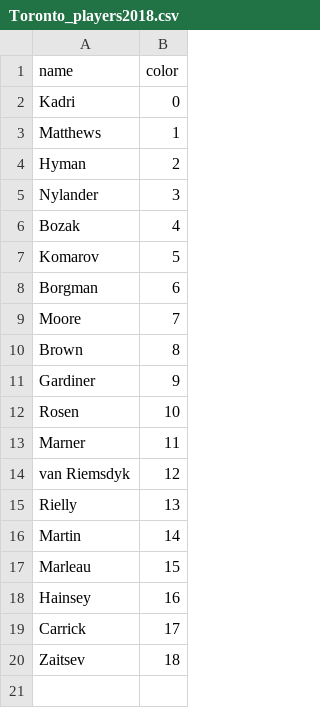
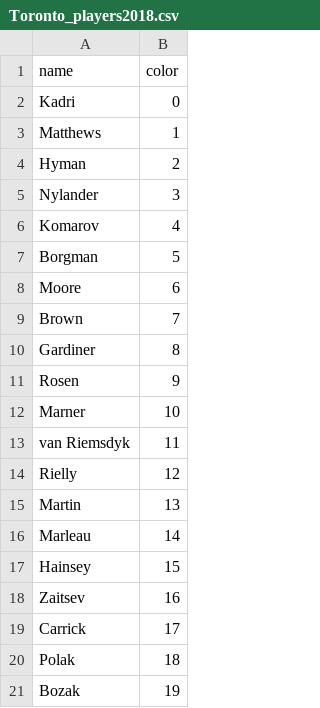
Before and after one commit to Mbrownshoes/habs, a CSV file: Toronto_players2018.csv, drawn as a sheet.

```diff
--- a/Toronto_players2018.csv
+++ b/Toronto_players2018.csv
@@ -5,16 +5,17 @@ Hyman ,2
 Nylander ,3
-Bozak ,4
-Komarov ,5
-Borgman ,6
-Moore ,7
-Brown ,8
-Gardiner ,9
-Rosen ,10
-Marner ,11
-van Riemsdyk ,12
-Rielly ,13
-Martin ,14
-Marleau ,15
-Hainsey ,16
+Komarov ,4
+Borgman ,5
+Moore ,6
+Brown ,7
+Gardiner ,8
+Rosen ,9
+Marner ,10
+van Riemsdyk ,11
+Rielly ,12
+Martin ,13
+Marleau ,14
+Hainsey ,15
+Zaitsev ,16
 Carrick ,17
-Zaitsev ,18
+Polak ,18
+Bozak ,19
```
Also changed, not shown: 6 other files.
